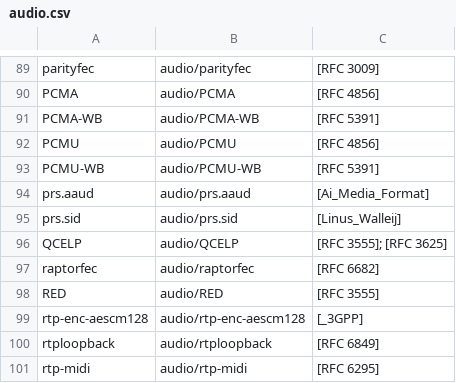
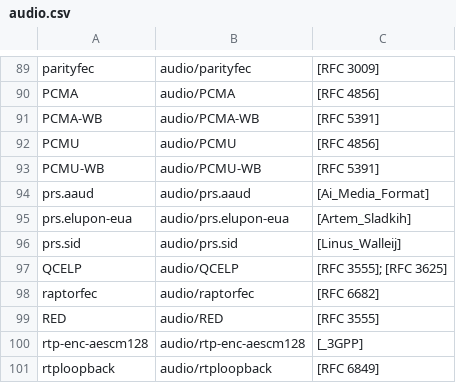
Before and after one commit to media-types/media-types, a CSV file: iana/audio.csv, drawn as a sheet; only a part is shown, gaps mark what is left out; the shorter side is filled out with more unchanged rows; the diff names each change by its address in the sheet, - before the commit and + after, or states it on an @@ line.

Commit message:
iana: add audio/prs.elupon-eua

```diff
--- a/iana/audio.csv
+++ b/iana/audio.csv
+row 95: prs.elupon-eua | audio/prs.elupon-eua | [Artem_Sladkih]
```
Also changed, not shown: 2 other files.
